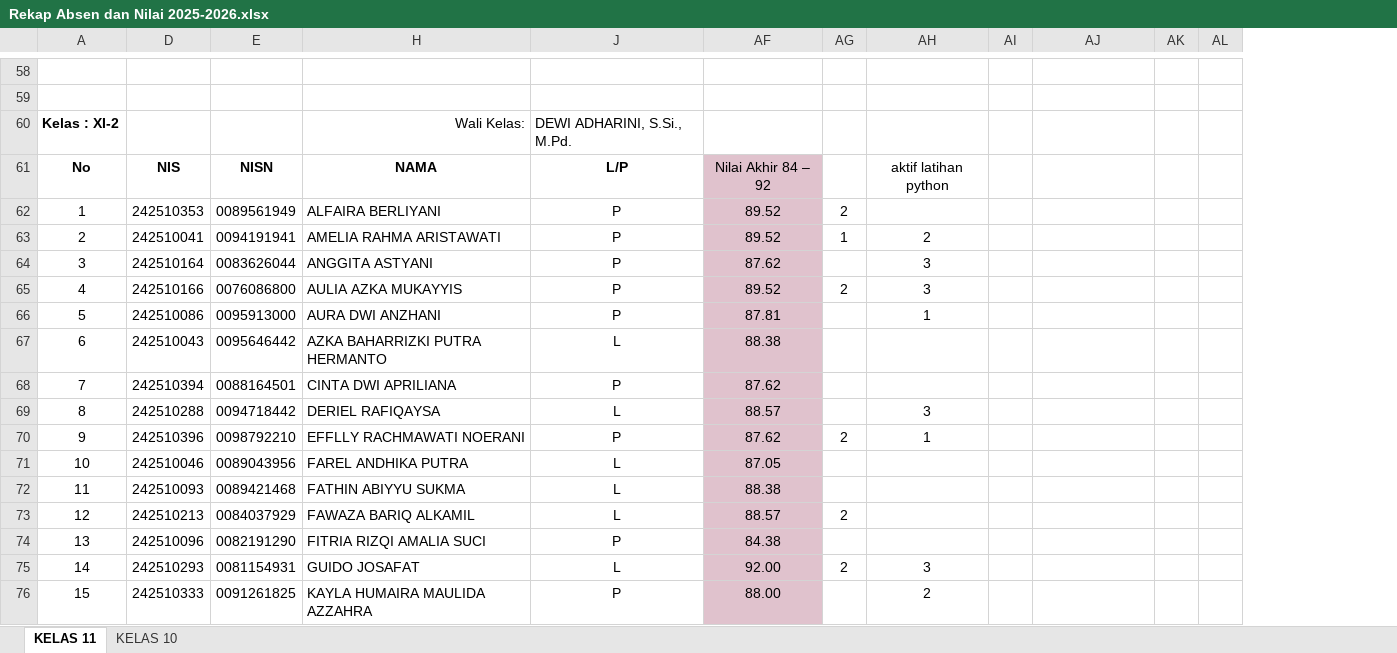
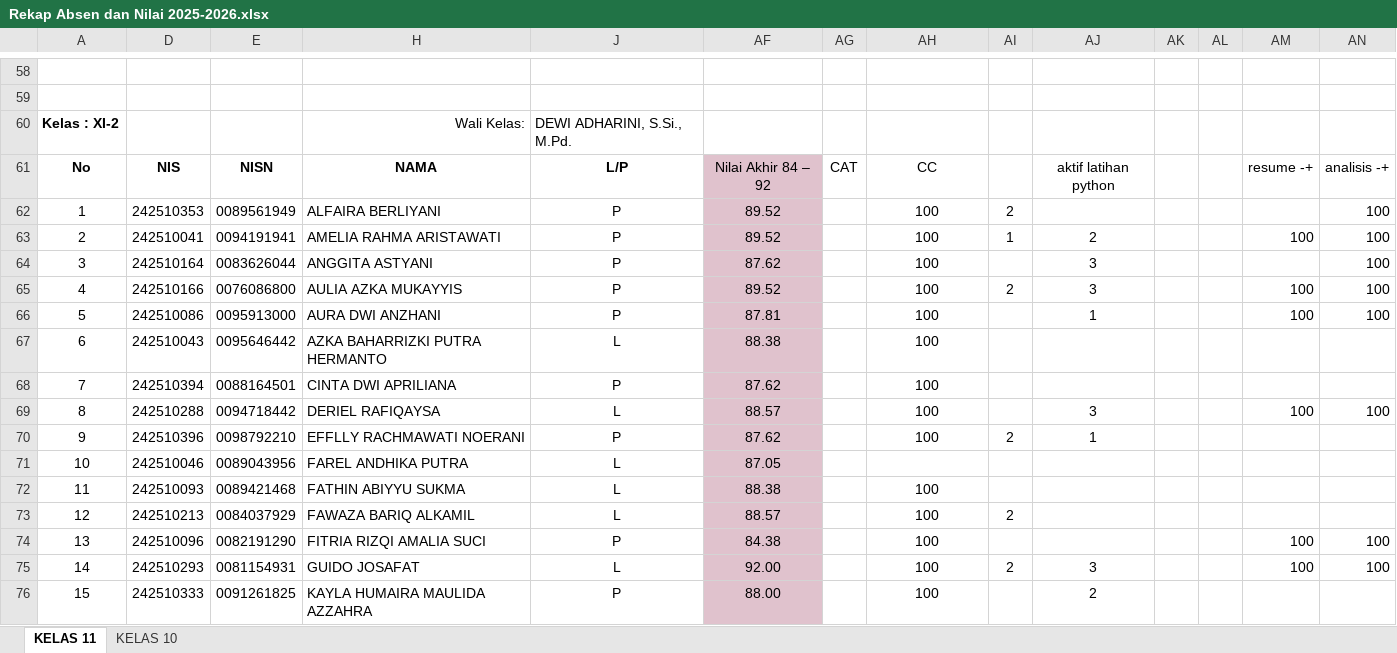
Before and after one commit to natedekaka/proses-belajar-2025-2026, an Excel workbook: Rekap Absen dan Nilai 2025-2026.xlsx, sheet KELAS 11, drawn as a sheet; only a part is shown, gaps mark what is left out; values as stored, in another font and other column widths than the file's, no borders; charts and pictures and conditional formats not drawn; the diff covers the shown part only; the diff names each change by its address in the sheet, - before the commit and + after, or states it on an @@ line.

```diff
--- a/Rekap Absen dan Nilai 2025-2026.xlsx (sheet KELAS 11)
+++ b/Rekap Absen dan Nilai 2025-2026.xlsx (sheet KELAS 11)
+column AM, rows 61-75: resume -+ |  | 100 |  | 100 | 100 |  |  | 100 |  |  |  |  | 100 | 100
+column AN, rows 61-75: analisis -+ | 100 | 100 | 100 | 100 | 100 |  |  | 100 |  |  |  |  | 100 | 100
-AG61: (empty)
+AG61: CAT
-AH61: aktif latihan python
+AH61: CC
-AJ61: (empty)
+AJ61: aktif latihan python
-AG62: 2
+AG62: (empty)
-AH62: (empty)
+AH62: 100
-AI62: (empty)
+AI62: 2
-AG63: 1
+AG63: (empty)
-AH63: 2
+AH63: 100
-AI63: (empty)
+AI63: 1
-AJ63: (empty)
+AJ63: 2
-AH64:AH65: 3
+AH64:AH65: 100
-AJ64:AJ65: (empty)
+AJ64:AJ65: 3
-AG65: 2
+AG65: (empty)
-AI65: (empty)
+AI65: 2
-AH66: 1
+AH66: 100
-AJ66: (empty)
+AJ66: 1
-AH67:AH68: (empty)
+AH67:AH68: 100
-AH69: 3
+AH69: 100
-AJ69: (empty)
+AJ69: 3
-AG70: 2
+AG70: (empty)
-AH70: 1
+AH70: 100
-AI70: (empty)
+AI70: 2
-AJ70: (empty)
+AJ70: 1
-AH72:AH74: (empty)
+AH72:AH74: 100
-AG73: 2
+AG73: (empty)
-AI73: (empty)
+AI73: 2
-AG75: 2
+AG75: (empty)
-AH75: 3
+AH75: 100
-AI75: (empty)
+AI75: 2
-AJ75: (empty)
+AJ75: 3
-AH76: 2
+AH76: 100
-AJ76: (empty)
+AJ76: 2
```
Also changed, not shown: 46 edited cells elsewhere in this sheet, sheet KELAS 10, formulas that keep their value, charts or pictures, 24 other files.
